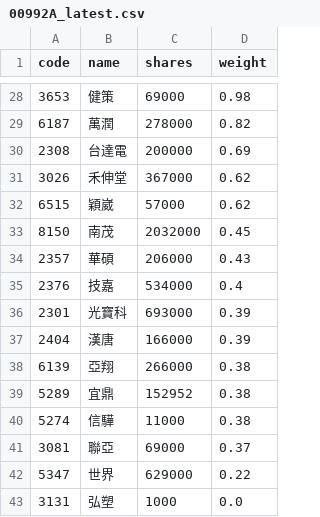
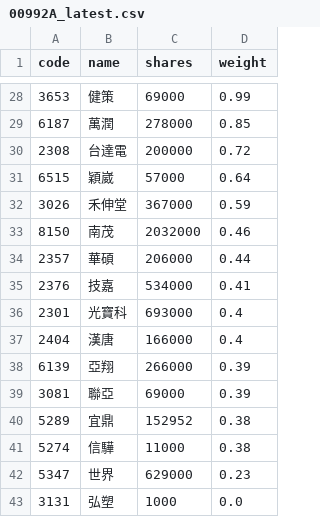
Before and after one commit to 4ru1013/capital-etf-00992a-portfolio, a CSV file: data/out/00992A_latest.csv, drawn as a sheet; only a part is shown, gaps mark what is left out; the diff covers the shown part only.

```diff
--- a/data/out/00992A_latest.csv
+++ b/data/out/00992A_latest.csv
@@ -28,16 +28,16 @@
-3653,健策,69000,0.98
-6187,萬潤,278000,0.82
-2308,台達電,200000,0.69
-3026,禾伸堂,367000,0.62
-6515,穎崴,57000,0.62
-8150,南茂,2032000,0.45
-2357,華碩,206000,0.43
-2376,技嘉,534000,0.4
-2301,光寶科,693000,0.39
-2404,漢唐,166000,0.39
-6139,亞翔,266000,0.38
+3653,健策,69000,0.99
+6187,萬潤,278000,0.85
+2308,台達電,200000,0.72
+6515,穎崴,57000,0.64
+3026,禾伸堂,367000,0.59
+8150,南茂,2032000,0.46
+2357,華碩,206000,0.44
+2376,技嘉,534000,0.41
+2301,光寶科,693000,0.4
+2404,漢唐,166000,0.4
+6139,亞翔,266000,0.39
+3081,聯亞,69000,0.39
 5289,宜鼎,152952,0.38
 5274,信驊,11000,0.38
-3081,聯亞,69000,0.37
-5347,世界,629000,0.22
+5347,世界,629000,0.23
 3131,弘塑,1000,0.0
```
Also changed, not shown: 5 added rows, 5 removed rows and 22 edited cells elsewhere in this file, data/out/holdings/00992A_latest.csv, 4 other files.
